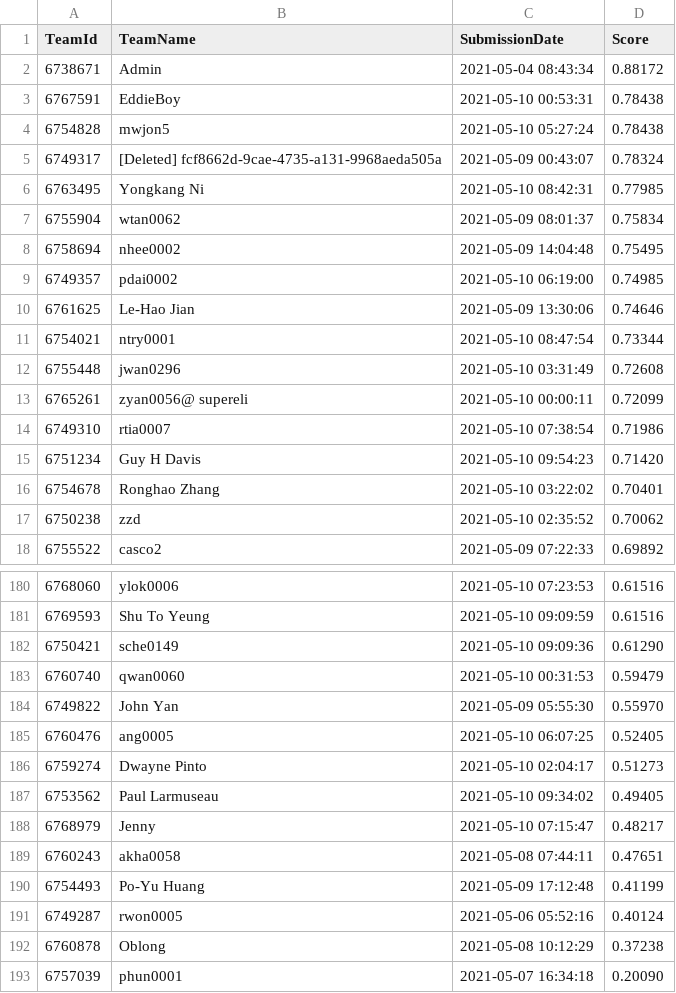
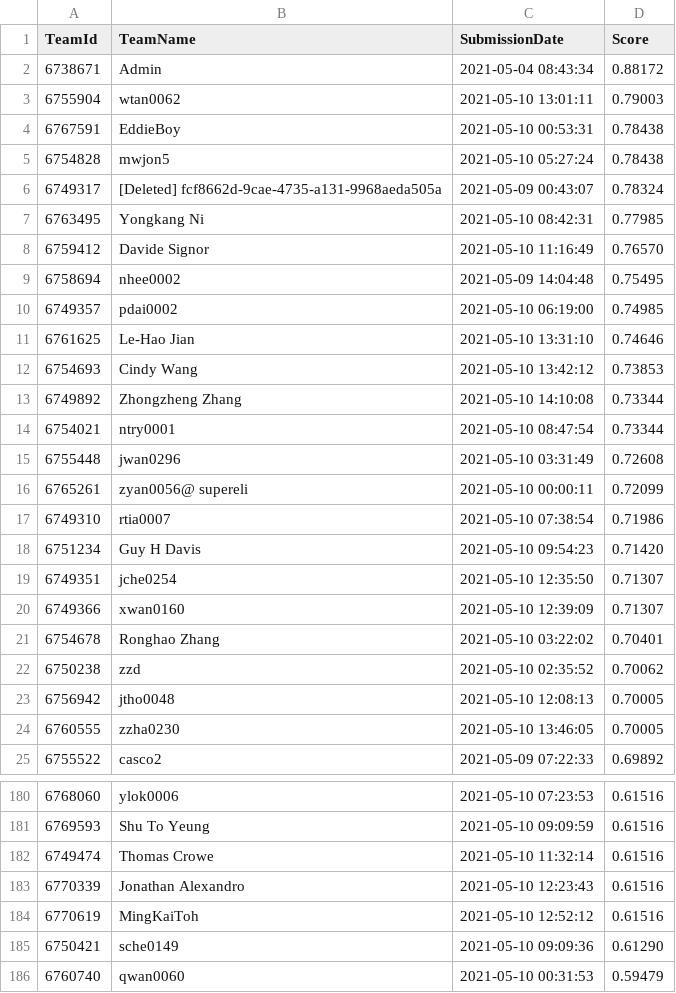
Before and after one commit to TengMCing/ETC3250_kaggle_score, a CSV file: data/spotoroo-publicleaderboard.csv, drawn as a sheet; only a part is shown, gaps mark what is left out; the shorter side is filled out with more unchanged rows; the diff covers the shown part only.

```diff
--- a/data/spotoroo-publicleaderboard.csv
+++ b/data/spotoroo-publicleaderboard.csv
@@ -2,2 +2,3 @@
 6738671,Admin,"2021-05-04 08:43:34",0.88172
+6755904,wtan0062,"2021-05-10 13:01:11",0.79003
 6767591,EddieBoy,"2021-05-10 00:53:31",0.78438
@@ -6,6 +7,8 @@
 6763495,"Yongkang Ni","2021-05-10 08:42:31",0.77985
-6755904,wtan0062,"2021-05-09 08:01:37",0.75834
+6759412,"Davide Signor","2021-05-10 11:16:49",0.76570
 6758694,nhee0002,"2021-05-09 14:04:48",0.75495
 6749357,pdai0002,"2021-05-10 06:19:00",0.74985
-6761625,"Le-Hao Jian","2021-05-09 13:30:06",0.74646
+6761625,"Le-Hao Jian","2021-05-10 13:31:10",0.74646
+6754693,"Cindy Wang","2021-05-10 13:42:12",0.73853
+6749892,"Zhongzheng Zhang","2021-05-10 14:10:08",0.73344
 6754021,ntry0001,"2021-05-10 08:47:54",0.73344
@@ -15,4 +18,8 @@
 6751234,"Guy H Davis","2021-05-10 09:54:23",0.71420
+6749351,jche0254,"2021-05-10 12:35:50",0.71307
+6749366,xwan0160,"2021-05-10 12:39:09",0.71307
 6754678,"Ronghao Zhang","2021-05-10 03:22:02",0.70401
 6750238,zzd,"2021-05-10 02:35:52",0.70062
+6756942,jtho0048,"2021-05-10 12:08:13",0.70005
+6760555,zzha0230,"2021-05-10 13:46:05",0.70005
 6755522,casco2,"2021-05-09 07:22:33",0.69892
@@ -181,2 +181,5 @@
 6769593,"Shu To Yeung","2021-05-10 09:09:59",0.61516
+6749474,"Thomas Crowe","2021-05-10 11:32:14",0.61516
+6770339,"Jonathan Alexandro","2021-05-10 12:23:43",0.61516
+6770619,MingKaiToh,"2021-05-10 12:52:12",0.61516
 6750421,sche0149,"2021-05-10 09:09:36",0.61290
```
Also changed, not shown: 2 added rows, 9 removed rows and 11 edited cells elsewhere in this file, 3 other files.
